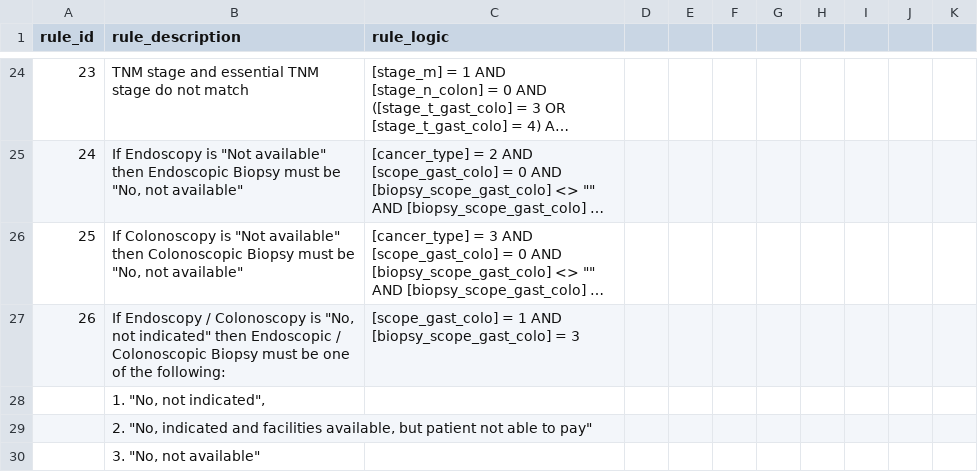
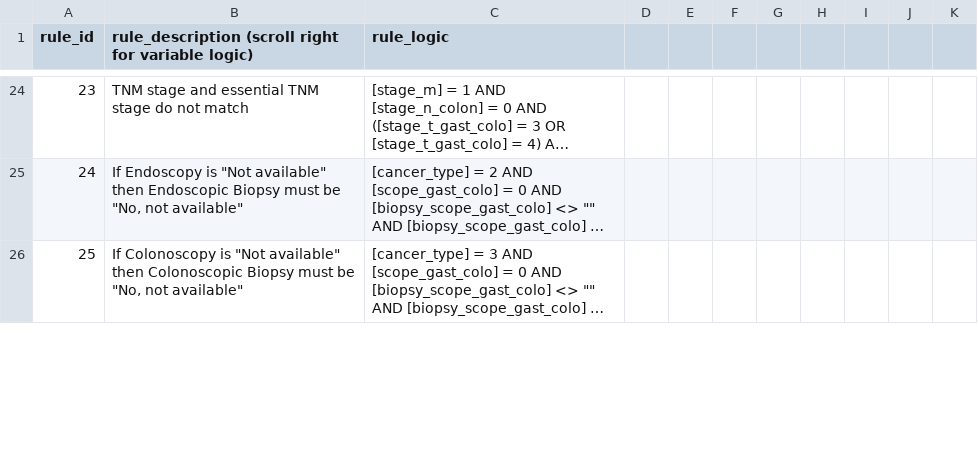
Before and after one commit to SurgicalInformatics/gs3_dataquality, a CSV file: data_quality_rules.csv, drawn as a sheet; only a part is shown, gaps mark what is left out; long unchanged cells end in …; removed rows and columns are numbered as before the commit, all else as after; the diff covers the shown part only; the diff names each change by its address in the sheet, - before the commit and + after, or states it on an @@ line.

Commit message:
Update data_quality_rules.csv

```diff
--- a/data_quality_rules.csv
+++ b/data_quality_rules.csv
-B1: rule_description
+B1: rule_description (scroll right for variable logic)
-row 27: 26 | If Endoscopy / Colonoscopy is "No, not indicated" then Endoscopic / Colonoscopic Biopsy must be one of the following: | [scope_gast_colo] = 1 AND [biopsy_scope_gast_colo] = 3
-row 28:  | 1. "No, not indicated",
-row 29:  | 2. "No, indicated and facilities available, but patient not able to pay"
-row 30:  | 3. "No, not available"
```
Also changed, not shown: 2 added rows and 1 removed row elsewhere in this file.
